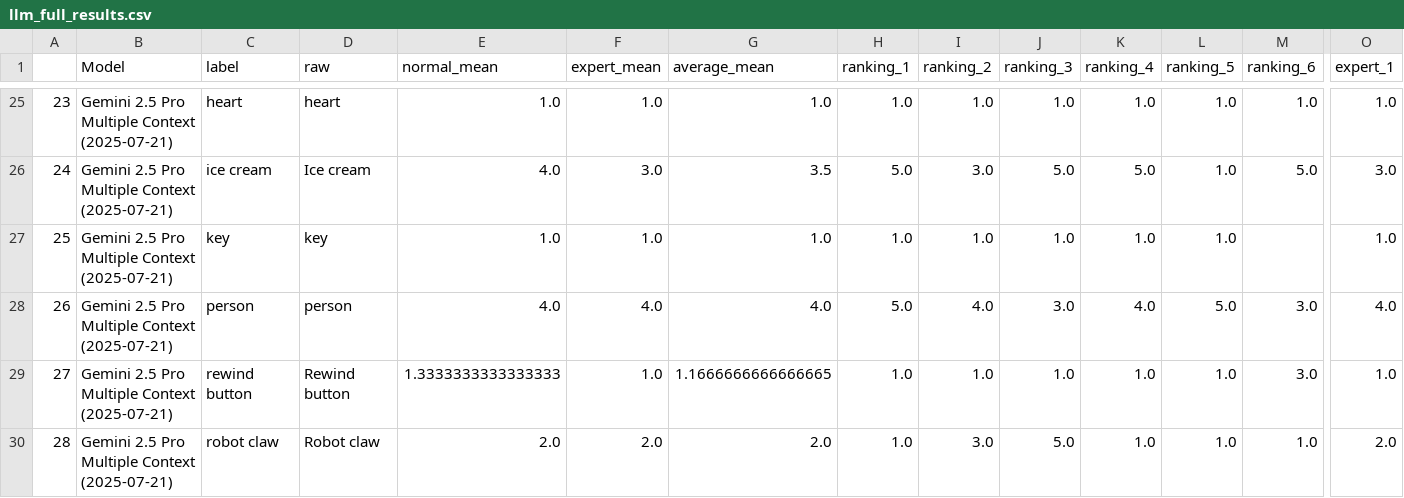
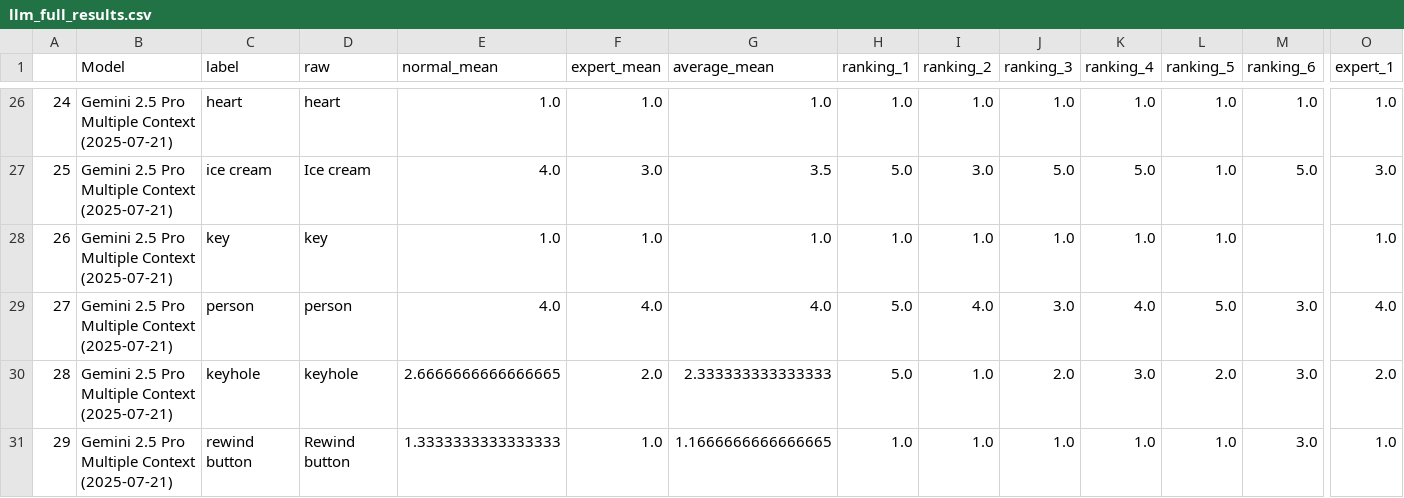
Before and after one commit to morgannmccarty/phantasia_data_analysis, a CSV file: output_csvs/llm_full_results.csv, drawn as a sheet; only a part is shown, gaps mark what is left out; the shorter side is filled out with more unchanged rows; rows hold the shown columns only; the diff covers the shown part only; the diff names each change by its address in the sheet, - before the commit and + after, or states it on an @@ line.

```diff
--- a/output_csvs/llm_full_results.csv
+++ b/output_csvs/llm_full_results.csv
@@ column A renumbered from row 8 down @@
+row 30: 28 | Gemini 2.5 Pro Multiple Context (2025-07-21) | keyhole | keyhole | 2.6666666666666665 | 2.0 | 2.333333333333333 | 5.0 | 1.0 | 2.0 | 3.0 | 2.0 | 3.0 | 2.0
```
Also changed, not shown: 6 added rows and 4 removed rows elsewhere in this file, input_csvs/human_phantasia_difficulty_ranking_data.csv, input_csvs/human_response_ranking_data.csv, 15 other files.
